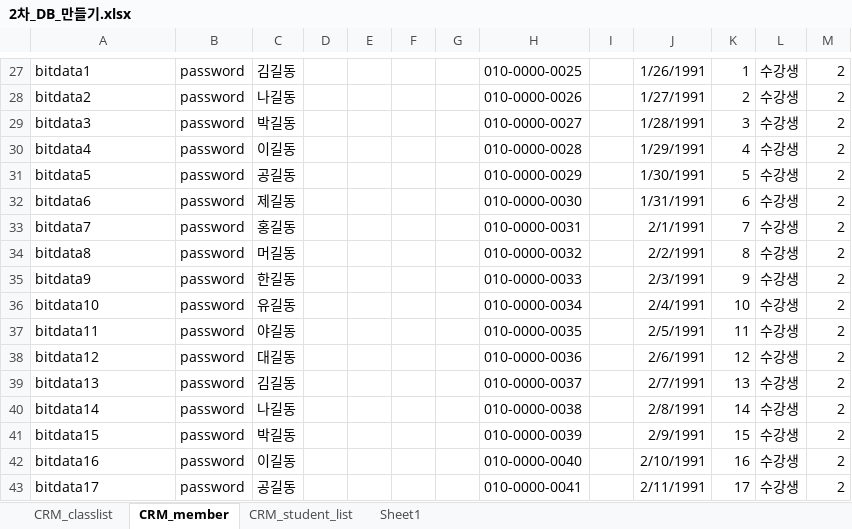
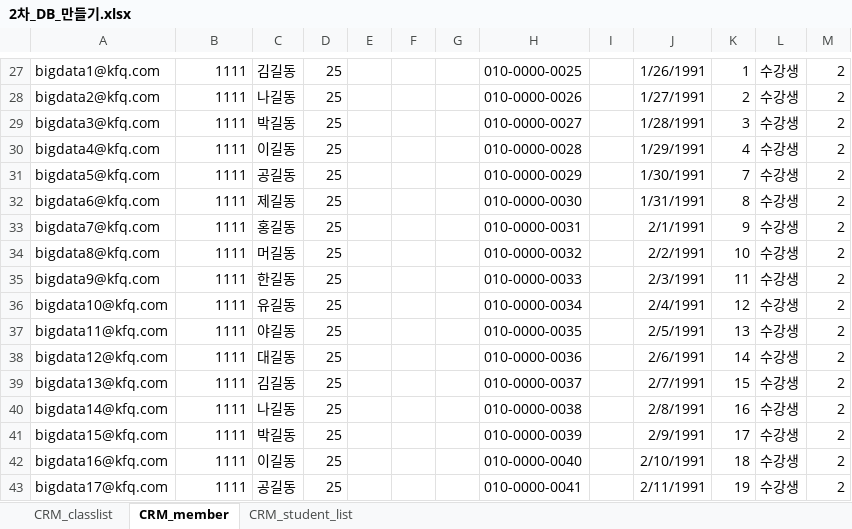
Before and after one commit to IIBlackCode/KFQ_AI_2TH_DJANGO, an Excel workbook: KFQ_Django/#Document/2차_DB_만들기.xlsx, sheet CRM_member, drawn as a sheet; only a part is shown, gaps mark what is left out; values as stored, in another font and other column widths than the file's, no borders; the diff covers the shown part only; the diff names each change by its address in the sheet, - before the commit and + after, or states it on an @@ line.

```diff
--- a/KFQ_Django/#Document/2차_DB_만들기.xlsx (sheet CRM_member)
+++ b/KFQ_Django/#Document/2차_DB_만들기.xlsx (sheet CRM_member)
-sheet tab: Sheet1
-A27: bitdata1
+A27: bigdata1@kfq.com
-B27:B43: password
+B27:B43: 1111
-D27:D43: (empty)
+D27:D43: 25
-A28: bitdata2
+A28: bigdata2@kfq.com
-A29: bitdata3
+A29: bigdata3@kfq.com
-A30: bitdata4
+A30: bigdata4@kfq.com
-A31: bitdata5
+A31: bigdata5@kfq.com
-K31: 5
+K31: 7
-A32: bitdata6
+A32: bigdata6@kfq.com
-K32: 6
+K32: 8
-A33: bitdata7
+A33: bigdata7@kfq.com
-K33: 7
+K33: 9
-A34: bitdata8
+A34: bigdata8@kfq.com
-K34: 8
+K34: 10
-A35: bitdata9
+A35: bigdata9@kfq.com
-K35: 9
+K35: 11
-A36: bitdata10
+A36: bigdata10@kfq.com
-K36: 10
+K36: 12
-A37: bitdata11
+A37: bigdata11@kfq.com
-K37: 11
+K37: 13
-A38: bitdata12
+A38: bigdata12@kfq.com
-K38: 12
+K38: 14
-A39: bitdata13
+A39: bigdata13@kfq.com
-K39: 13
+K39: 15
-A40: bitdata14
+A40: bigdata14@kfq.com
-K40: 14
+K40: 16
-A41: bitdata15
+A41: bigdata15@kfq.com
-K41: 15
+K41: 17
-A42: bitdata16
+A42: bigdata16@kfq.com
-K42: 16
+K42: 18
-A43: bitdata17
+A43: bigdata17@kfq.com
-K43: 17
+K43: 19
```
Also changed, not shown: 41 added rows, 41 removed rows and 74 edited cells elsewhere in this sheet, sheet CRM_student_list, 3 other files.
